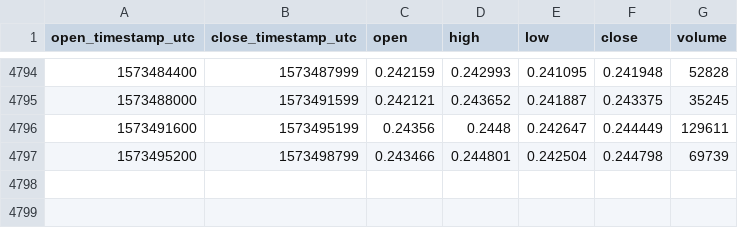
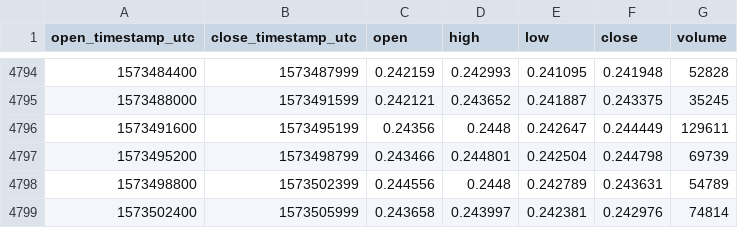
Before and after one commit to cryptobigbro/coinbasepro-BAT-USDC, a CSV file: coinbasepro-BAT-USDC-1h.csv, drawn as a sheet; only a part is shown, gaps mark what is left out; the diff names each change by its address in the sheet, - before the commit and + after, or states it on an @@ line.

Commit message:
Update OHLCV data.

```diff
--- a/coinbasepro-BAT-USDC-1h.csv
+++ b/coinbasepro-BAT-USDC-1h.csv
+row 4798: 1573498800 | 1573502399 | 0.244556 | 0.2448 | 0.242789 | 0.243631 | 54789
+row 4799: 1573502400 | 1573505999 | 0.243658 | 0.243997 | 0.242381 | 0.242976 | 74814
```
